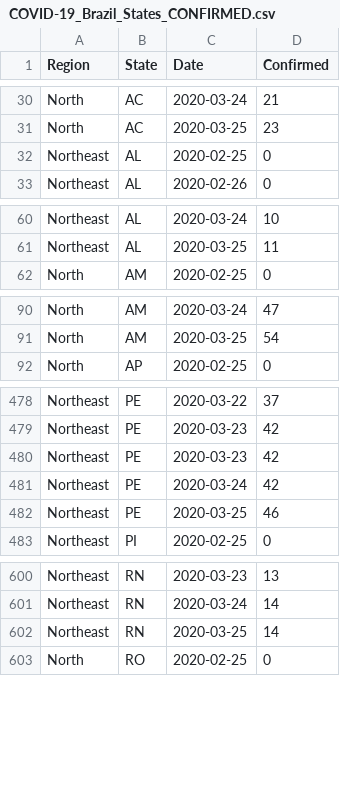
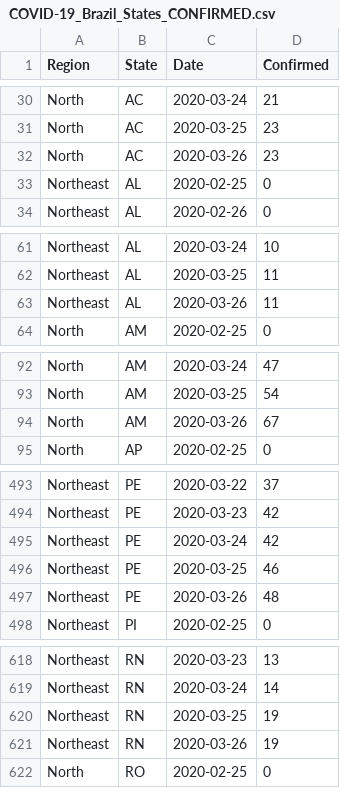
Before and after one commit to pdpcosta/COVID-19_Brazil, a CSV file: COVID-19_Brazil_States_CONFIRMED.csv, drawn as a sheet; only a part is shown, gaps mark what is left out; the diff covers the shown part only.

Commit message:
Add files via upload
Updated with data until 2020-03-26. Corrected duplicated PE entry.

```diff
--- a/COVID-19_Brazil_States_CONFIRMED.csv
+++ b/COVID-19_Brazil_States_CONFIRMED.csv
@@ -31,2 +31,3 @@ North,AC,2020-03-24,21
 North,AC,2020-03-25,23
+North,AC,2020-03-26,23
 Northeast,AL,2020-02-25,0
@@ -61,2 +62,3 @@ Northeast,AL,2020-03-24,10
 Northeast,AL,2020-03-25,11
+Northeast,AL,2020-03-26,11
 North,AM,2020-02-25,0
@@ -91,2 +93,3 @@ North,AM,2020-03-24,47
 North,AM,2020-03-25,54
+North,AM,2020-03-26,67
 North,AP,2020-02-25,0
@@ -479,5 +494,5 @@ Northeast,PE,2020-03-22,37
 Northeast,PE,2020-03-23,42
-Northeast,PE,2020-03-23,42
 Northeast,PE,2020-03-24,42
 Northeast,PE,2020-03-25,46
+Northeast,PE,2020-03-26,48
 Northeast,PI,2020-02-25,0
@@ -601,3 +619,4 @@ Northeast,RN,2020-03-23,13
 Northeast,RN,2020-03-24,14
-Northeast,RN,2020-03-25,14
+Northeast,RN,2020-03-25,19
+Northeast,RN,2020-03-26,19
 North,RO,2020-02-25,0
```
Also changed, not shown: 22 added rows elsewhere in this file.
